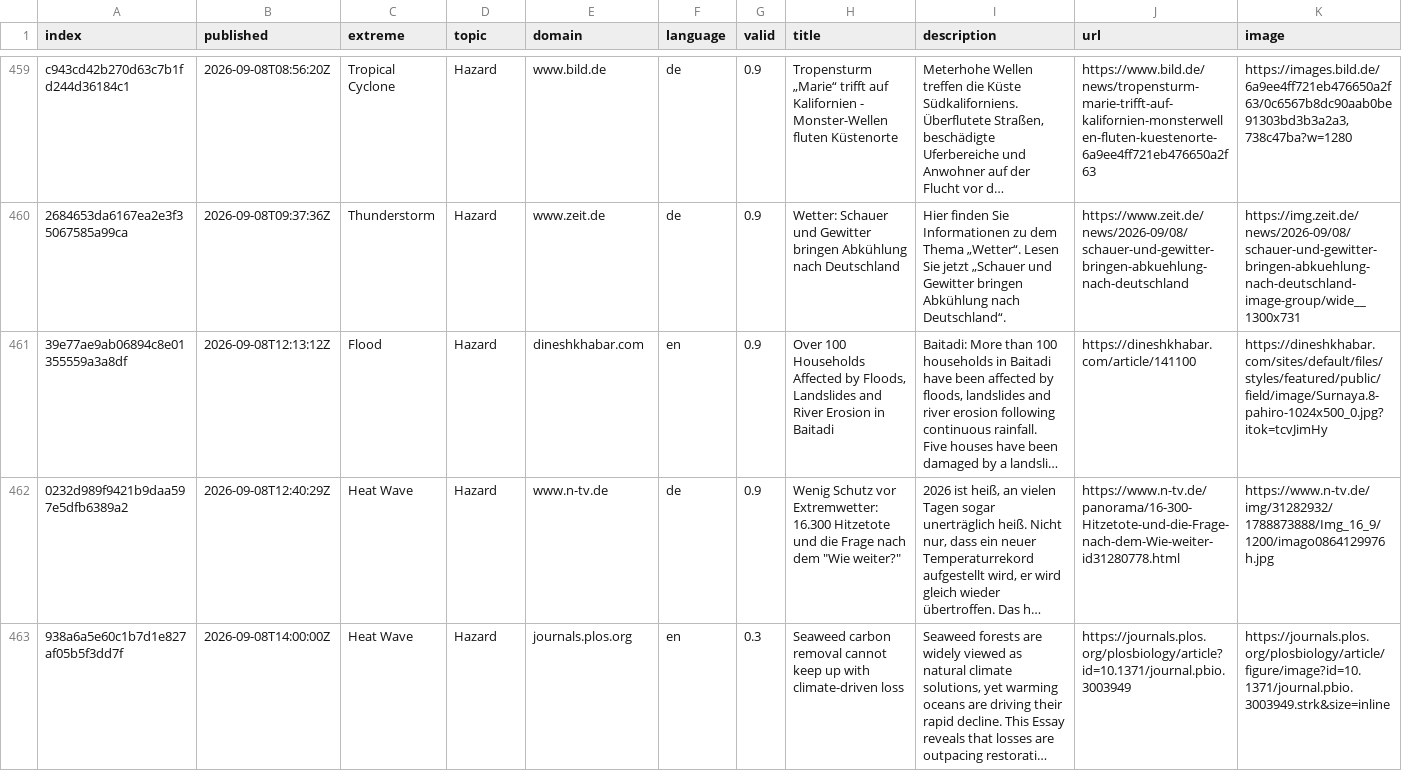
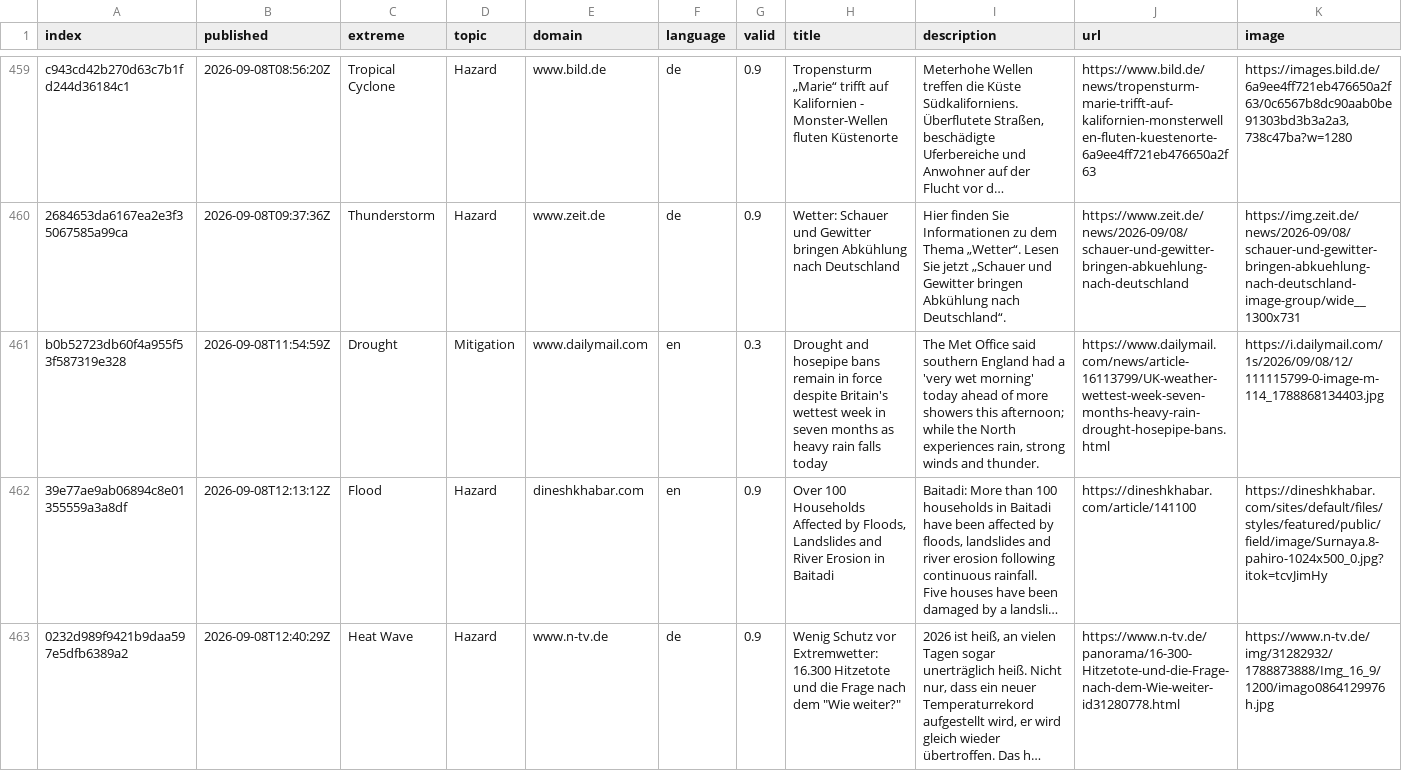
Before and after one commit to ms2329-news/collectionIsComing, a CSV file: csv/news_2026_09.csv, drawn as a sheet; only a part is shown, gaps mark what is left out; the shorter side is filled out with more unchanged rows; long unchanged cells end in …; rows hold the shown columns only; the diff covers the shown part only; the diff names each change by its address in the sheet, - before the commit and + after, or states it on an @@ line.

```diff
--- a/csv/news_2026_09.csv
+++ b/csv/news_2026_09.csv
+row 461: b0b52723db60f4a955f53f587319e328 | 2026-09-08T11:54:59Z | Drought | Mitigation | www.dailymail.com | en | 0.3 | Drought and hosepipe bans remain in force despite Britain's wettest week in seven months as heavy rain falls today | The Met Office said southern England had a 'very wet morning' today ahead of more showers this afternoon; while the North experiences rain, strong winds and thunder. | https://www.dailymail.com/news/article-16113799/UK-weather-wettest-week-seven-months-heavy-rain-drought-hosepipe-bans.html | https://i.dailymail.com/1s/2026/09/08/12/111115799-0-image-m-114_1788868134403.jpg
```
Also changed, not shown: 1 added row elsewhere in this file, 3 other files.
